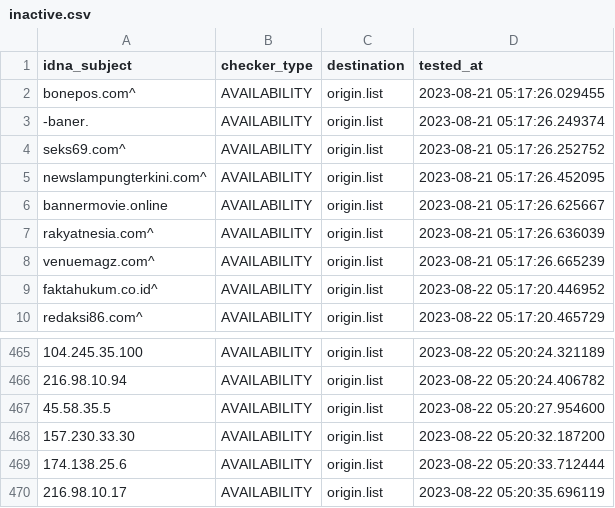
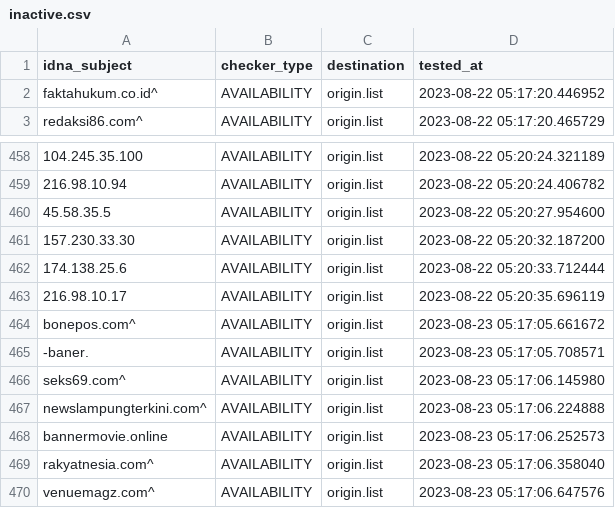
Before and after one commit to dead-hosts/AdBlockID-Plus_realodix, a CSV file: .pyfunceble/inactive.csv, drawn as a sheet; only a part is shown, gaps mark what is left out; removed rows and columns are numbered as before the commit, all else as after; the diff names each change by its address in the sheet, - before the commit and + after, or states it on an @@ line.

```diff
--- a/.pyfunceble/inactive.csv
+++ b/.pyfunceble/inactive.csv
-row 2: bonepos.com^ | AVAILABILITY | origin.list | 2023-08-21 05:17:26.029455
-row 3: -baner. | AVAILABILITY | origin.list | 2023-08-21 05:17:26.249374
-row 4: seks69.com^ | AVAILABILITY | origin.list | 2023-08-21 05:17:26.252752
-row 5: newslampungterkini.com^ | AVAILABILITY | origin.list | 2023-08-21 05:17:26.452095
-row 6: bannermovie.online | AVAILABILITY | origin.list | 2023-08-21 05:17:26.625667
-row 7: rakyatnesia.com^ | AVAILABILITY | origin.list | 2023-08-21 05:17:26.636039
-row 8: venuemagz.com^ | AVAILABILITY | origin.list | 2023-08-21 05:17:26.665239
+row 464: bonepos.com^ | AVAILABILITY | origin.list | 2023-08-23 05:17:05.661672
+row 465: -baner. | AVAILABILITY | origin.list | 2023-08-23 05:17:05.708571
+row 466: seks69.com^ | AVAILABILITY | origin.list | 2023-08-23 05:17:06.145980
+row 467: newslampungterkini.com^ | AVAILABILITY | origin.list | 2023-08-23 05:17:06.224888
+row 468: bannermovie.online | AVAILABILITY | origin.list | 2023-08-23 05:17:06.252573
+row 469: rakyatnesia.com^ | AVAILABILITY | origin.list | 2023-08-23 05:17:06.358040
+row 470: venuemagz.com^ | AVAILABILITY | origin.list | 2023-08-23 05:17:06.647576
```
Also changed, not shown: 12 other files.
